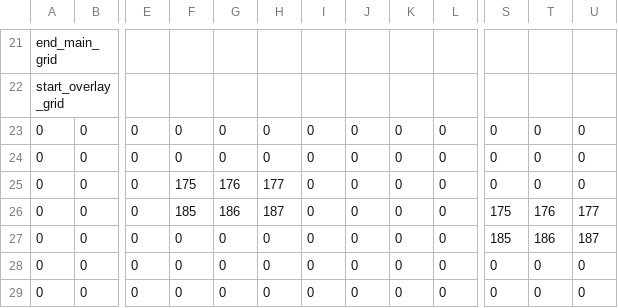
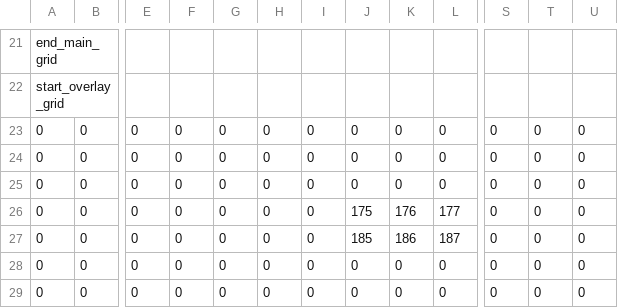
Before and after one commit to marcie1000/les-croute-animate, a CSV file: assets/levels/niveau1_builder.csv, drawn as a sheet; only a part is shown, gaps mark what is left out; the diff covers the shown part only; the diff names each change by its address in the sheet, - before the commit and + after, or states it on an @@ line.

```diff
--- a/assets/levels/niveau1_builder.csv
+++ b/assets/levels/niveau1_builder.csv
-F25: 175
+F25: 0
-G25: 176
+G25: 0
-H25: 177
+H25: 0
-F26: 185
+F26: 0
-G26: 186
+G26: 0
-H26: 187
+H26: 0
-J26: 0
+J26: 175
-K26: 0
+K26: 176
-L26: 0
+L26: 177
-S26: 175
+S26: 0
-T26: 176
+T26: 0
-U26: 177
+U26: 0
-J27: 0
+J27: 185
-K27: 0
+K27: 186
-L27: 0
+L27: 187
-S27: 185
+S27: 0
-T27: 186
+T27: 0
-U27: 187
+U27: 0
```
Also changed, not shown: 33 edited cells elsewhere in this file, 16 other files.
